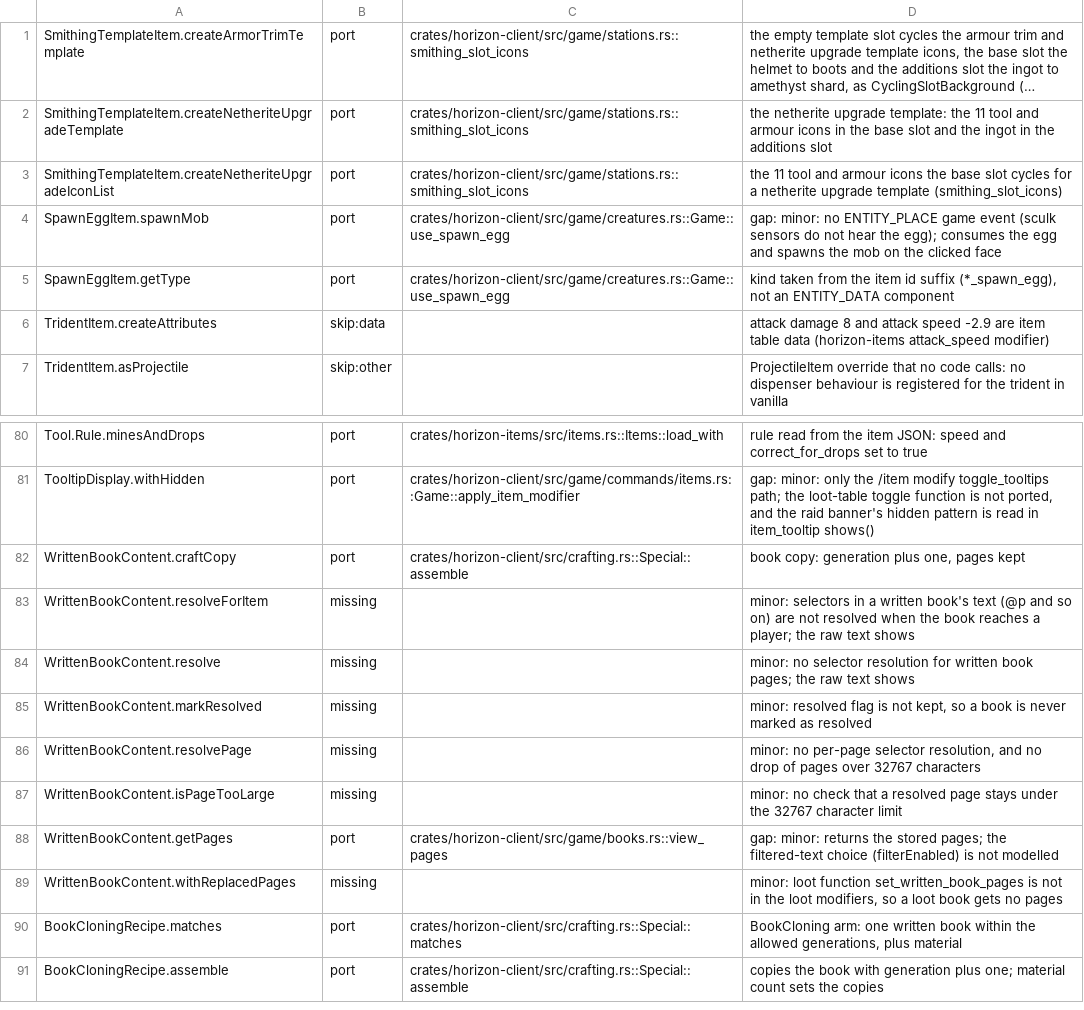
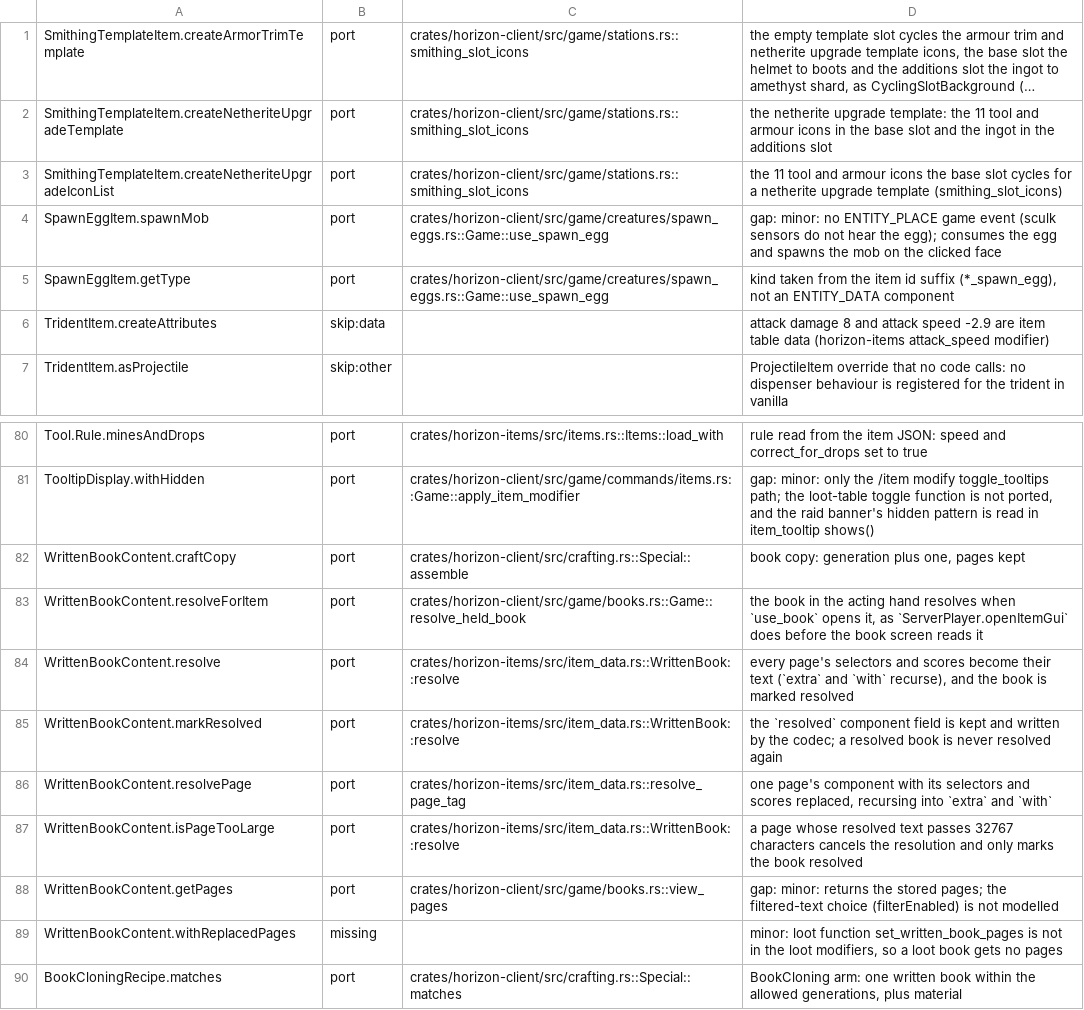
Before and after one commit to heyskylo/horizon-ios, a TSV file: tools/port_map/game2-009.tsv, drawn as a sheet; only a part is shown, gaps mark what is left out; the shorter side is filled out with more unchanged rows; long unchanged cells end in ….

Commit message:
port_map: the written book resolution rows are ports
`resolveForItem`, `resolve`, `markResolved`, `resolvePage` and
`isPageTooLarge` cite `WrittenBook::resolve` and `resolve_held_book`.
The spawn egg rows cited `Game::use_spawn_egg` in `creatures.rs`, where
it no longer is: the function lives in `creatures/spawn_eggs.rs`.

```diff
--- a/tools/port_map/game2-009.tsv
+++ b/tools/port_map/game2-009.tsv
@@ -3,4 +3,4 @@ SmithingTemplateItem.createNetheriteUpgradeTemplate	port	crates/horizon-client/s
 SmithingTemplateItem.createNetheriteUpgradeIconList	port	crates/horizon-client/src/game/stations.rs::smithing_slot_icons	the 11 tool and armour icons the base slot cycles for a netherite upgrade template (smithing_slot_icons)
-SpawnEggItem.spawnMob	port	crates/horizon-client/src/game/creatures.rs::Game::use_spawn_egg	gap: minor: no ENTITY_PLACE game event (sculk sensors do not hear the egg); consumes the egg and spawns the mob on the clicked face
-SpawnEggItem.getType	port	crates/horizon-client/src/game/creatures.rs::Game::use_spawn_egg	kind taken from the item id suffix (*_spawn_egg), not an ENTITY_DATA component
+SpawnEggItem.spawnMob	port	crates/horizon-client/src/game/creatures/spawn_eggs.rs::Game::use_spawn_egg	gap: minor: no ENTITY_PLACE game event (sculk sensors do not hear the egg); consumes the egg and spawns the mob on the clicked face
+SpawnEggItem.getType	port	crates/horizon-client/src/game/creatures/spawn_eggs.rs::Game::use_spawn_egg	kind taken from the item id suffix (*_spawn_egg), not an ENTITY_DATA component
 TridentItem.createAttributes	skip:data		attack damage 8 and attack speed -2.9 are item table data (horizon-items attack_speed modifier)
@@ -82,7 +82,7 @@ TooltipDisplay.withHidden	port	crates/horizon-client/src/game/commands/items.rs:
 WrittenBookContent.craftCopy	port	crates/horizon-client/src/crafting.rs::Special::assemble	book copy: generation plus one, pages kept
-WrittenBookContent.resolveForItem	missing		minor: selectors in a written book's text (@p and so on) are not resolved when the book reaches a player; the raw text shows
-WrittenBookContent.resolve	missing		minor: no selector resolution for written book pages; the raw text shows
-WrittenBookContent.markResolved	missing		minor: resolved flag is not kept, so a book is never marked as resolved
-WrittenBookContent.resolvePage	missing		minor: no per-page selector resolution, and no drop of pages over 32767 characters
-WrittenBookContent.isPageTooLarge	missing		minor: no check that a resolved page stays under the 32767 character limit
+WrittenBookContent.resolveForItem	port	crates/horizon-client/src/game/books.rs::Game::resolve_held_book	the book in the acting hand resolves when `use_book` opens it, as `ServerPlayer.openItemGui` does before the book screen reads it
+WrittenBookContent.resolve	port	crates/horizon-items/src/item_data.rs::WrittenBook::resolve	every page's selectors and scores become their text (`extra` and `with` recurse), and the book is marked resolved
+WrittenBookContent.markResolved	port	crates/horizon-items/src/item_data.rs::WrittenBook::resolve	the `resolved` component field is kept and written by the codec; a resolved book is never resolved again
+WrittenBookContent.resolvePage	port	crates/horizon-items/src/item_data.rs::resolve_page_tag	one page's component with its selectors and scores replaced, recursing into `extra` and `with`
+WrittenBookContent.isPageTooLarge	port	crates/horizon-items/src/item_data.rs::WrittenBook::resolve	a page whose resolved text passes 32767 characters cancels the resolution and only marks the book resolved
 WrittenBookContent.getPages	port	crates/horizon-client/src/game/books.rs::view_pages	gap: minor: returns the stored pages; the filtered-text choice (filterEnabled) is not modelled
```
